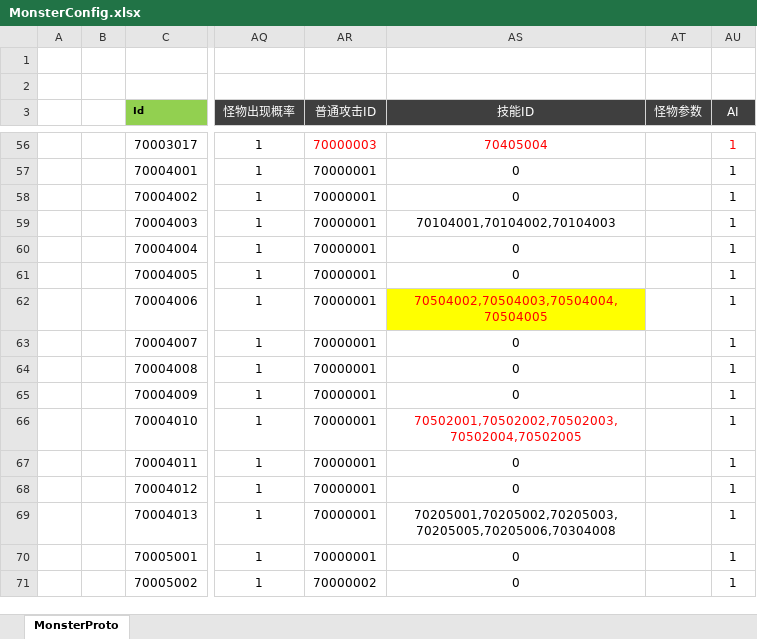
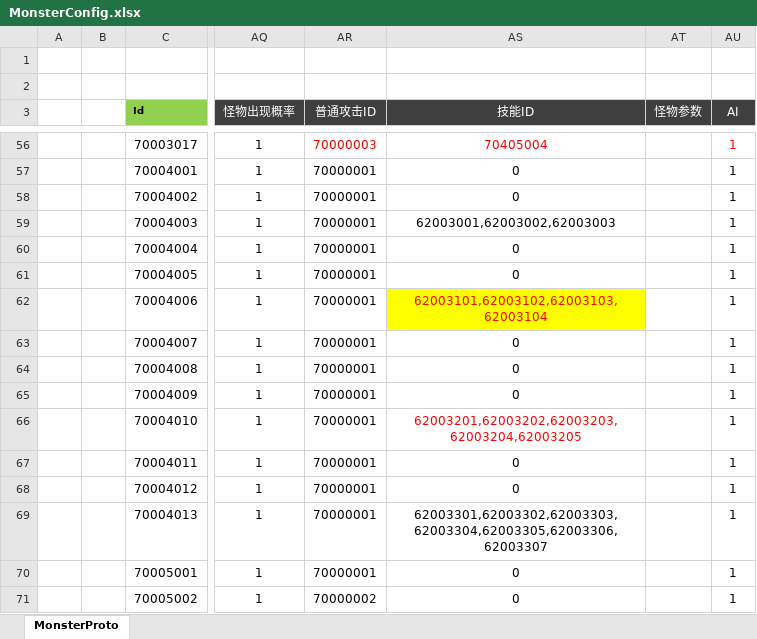
Before and after one commit to csyinghuochong/weijing, an Excel workbook: Excel/MonsterConfig.xlsx, sheet MonsterProto, drawn as a sheet; only a part is shown, gaps mark what is left out; values as stored, in another font and other column widths than the file's, no borders; the diff names each change by its address in the sheet, - before the commit and + after, or states it on an @@ line.

```diff
--- a/Excel/MonsterConfig.xlsx (sheet MonsterProto)
+++ b/Excel/MonsterConfig.xlsx (sheet MonsterProto)
-AS59 (技能ID): 70104001,70104002,70104003
+AS59 (技能ID): 62003001,62003002,62003003
-AS62 (技能ID): 70504002,70504003,70504004,70504005
+AS62 (技能ID): 62003101,62003102,62003103,62003104
-AS66 (技能ID): 70502001,70502002,70502003,70502004,70502005
+AS66 (技能ID): 62003201,62003202,62003203,62003204,62003205
-AS69 (技能ID): 70205001,70205002,70205003,70205005,70205006,70304008
+AS69 (技能ID): 62003301,62003302,62003303,62003304,62003305,62003306,62003307
```
Also changed, not shown: Excel/EffectConfig.xlsx, Excel/SkillConfig.xlsx, 15 other files.
